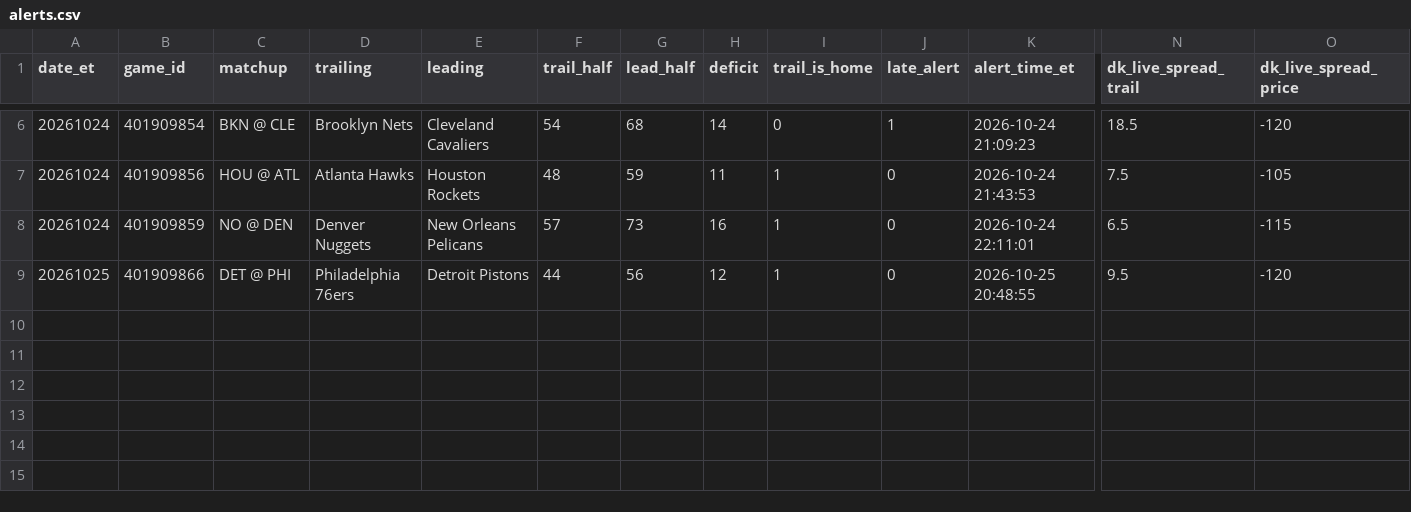
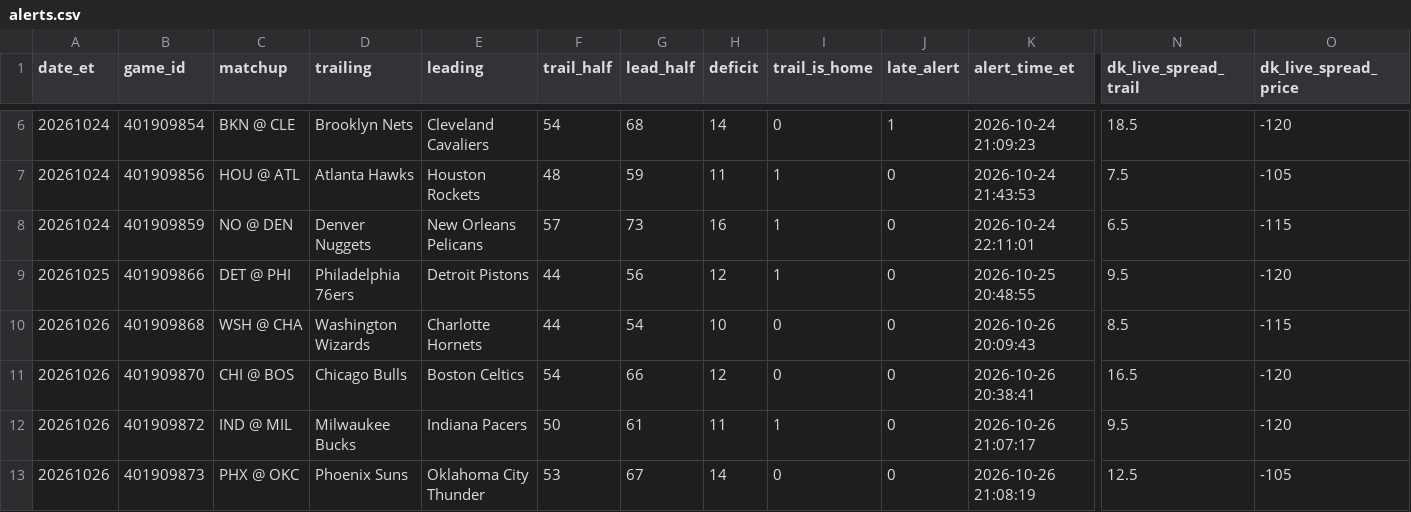
Before and after one commit to TeamComeback/2H-Comeback, a CSV file: data/alerts.csv, drawn as a sheet; only a part is shown, gaps mark what is left out; rows hold the shown columns only; the diff names each change by its address in the sheet, - before the commit and + after, or states it on an @@ line.

Commit message:
Alert log 2026-10-27

```diff
--- a/data/alerts.csv
+++ b/data/alerts.csv
+row 10: 20261026 | 401909868 | WSH @ CHA | Washington Wizards | Charlotte Hornets | 44 | 54 | 10 | 0 | 0 | 2026-10-26 20:09:43 | 8.5 | -115
+row 11: 20261026 | 401909870 | CHI @ BOS | Chicago Bulls | Boston Celtics | 54 | 66 | 12 | 0 | 0 | 2026-10-26 20:38:41 | 16.5 | -120
+row 12: 20261026 | 401909872 | IND @ MIL | Milwaukee Bucks | Indiana Pacers | 50 | 61 | 11 | 1 | 0 | 2026-10-26 21:07:17 | 9.5 | -120
+row 13: 20261026 | 401909873 | PHX @ OKC | Phoenix Suns | Oklahoma City Thunder | 53 | 67 | 14 | 0 | 0 | 2026-10-26 21:08:19 | 12.5 | -105
```
